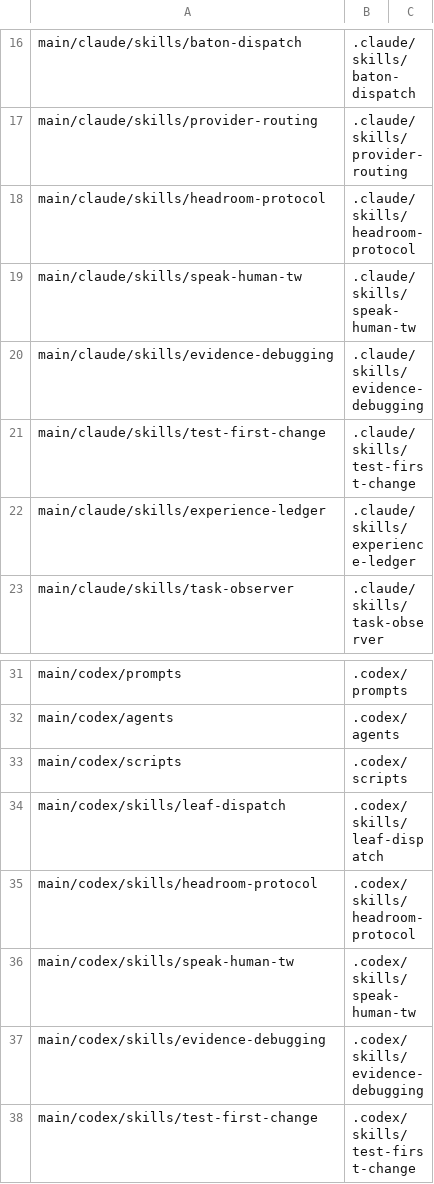
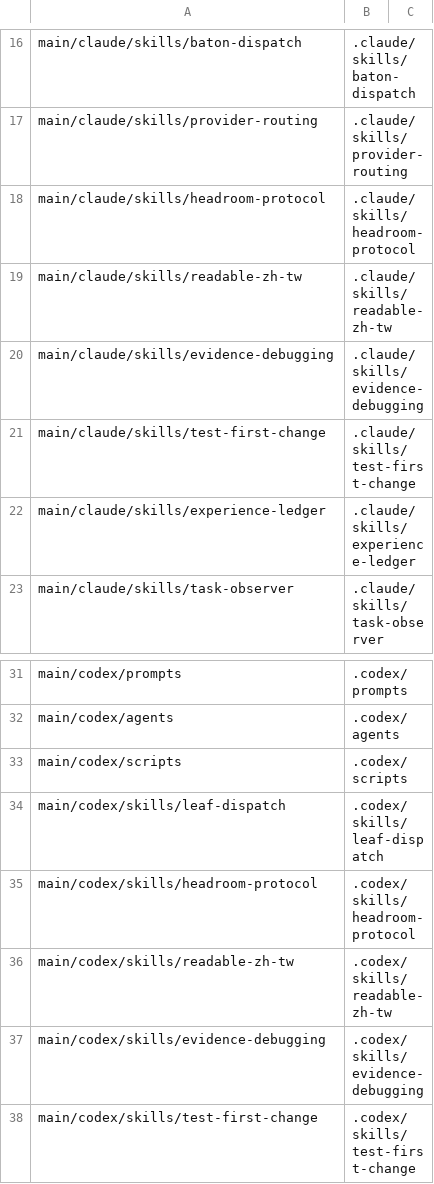
Before and after one commit to Yuhuan183/agent-harness, a TSV file: scripts/deployment-manifest.tsv, drawn as a sheet; only a part is shown, gaps mark what is left out; removed rows and columns are numbered as before the commit, all else as after; the diff names each change by its address in the sheet, - before the commit and + after, or states it on an @@ line.

```diff
--- a/scripts/deployment-manifest.tsv
+++ b/scripts/deployment-manifest.tsv
-row 19: main/claude/skills/speak-human-tw | .claude/skills/speak-human-tw
+row 19: main/claude/skills/readable-zh-tw | .claude/skills/readable-zh-tw
-row 36: main/codex/skills/speak-human-tw | .codex/skills/speak-human-tw
+row 36: main/codex/skills/readable-zh-tw | .codex/skills/readable-zh-tw
```
Also changed, not shown: evals/replay/surface.tsv, evals/traps/s10-skill-recall/surface.tsv, 37 other files.
